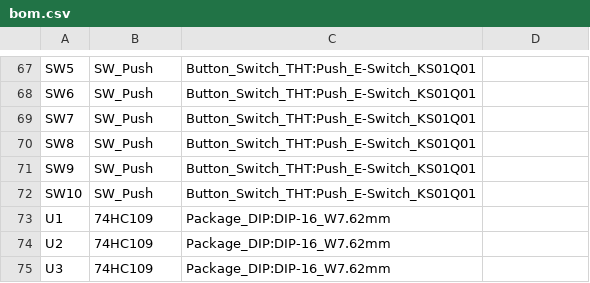
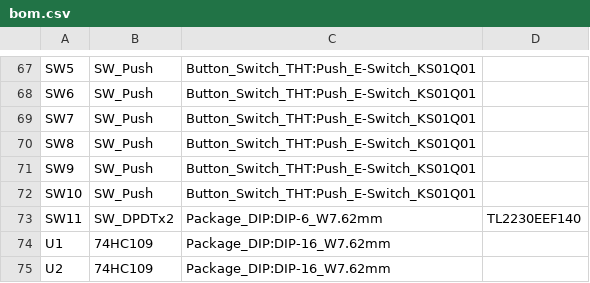
Before and after one commit to DoctorWkt/TTL_TicTacToe, a CSV file: Schematic/bom.csv, drawn as a sheet; only a part is shown, gaps mark what is left out; the shorter side is filled out with more unchanged rows; the diff names each change by its address in the sheet, - before the commit and + after, or states it on an @@ line.

```diff
--- a/Schematic/bom.csv
+++ b/Schematic/bom.csv
+row 73: SW11 | SW_DPDTx2 | Package_DIP:DIP-6_W7.62mm | TL2230EEF140
```
Also changed, not shown: 17 other files.
